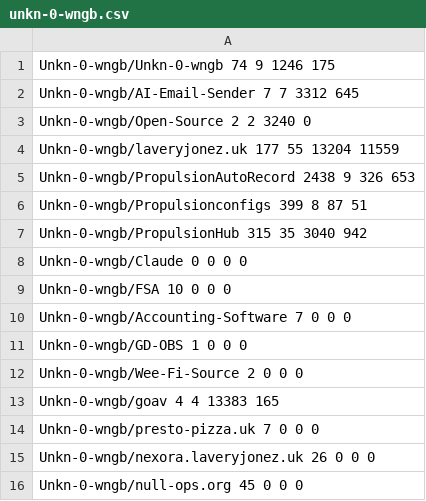
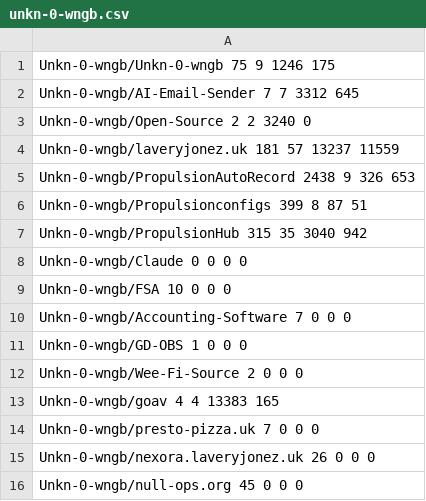
Before and after one commit to Unkn-0-wngb/Unkn-0-wngb, a CSV file: cache/unkn-0-wngb.csv, drawn as a sheet.

```diff
--- a/cache/unkn-0-wngb.csv
+++ b/cache/unkn-0-wngb.csv
@@ -1,5 +1,5 @@
-Unkn-0-wngb/Unkn-0-wngb 74 9 1246 175
+Unkn-0-wngb/Unkn-0-wngb 75 9 1246 175
 Unkn-0-wngb/AI-Email-Sender 7 7 3312 645
 Unkn-0-wngb/Open-Source 2 2 3240 0
-Unkn-0-wngb/laveryjonez.uk 177 55 13204 11559
+Unkn-0-wngb/laveryjonez.uk 181 57 13237 11559
 Unkn-0-wngb/PropulsionAutoRecord 2438 9 326 653
```
Also changed, not shown: 2 other files.
